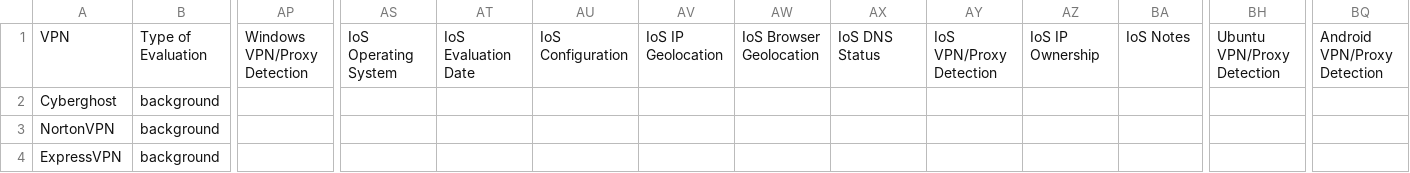
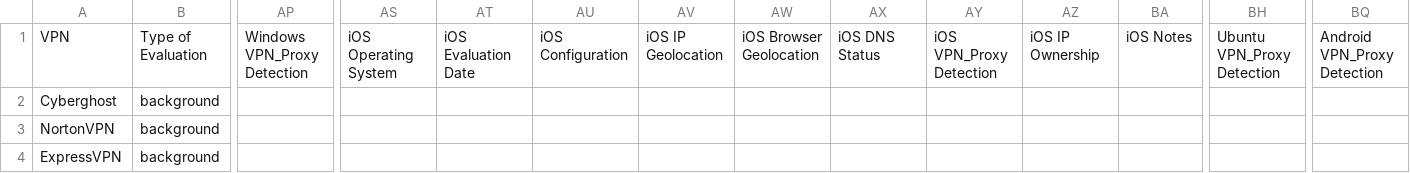
Before and after one commit to pessirappport/vpn_eval, a CSV file: csv_to_json/master_data.csv, drawn as a sheet; only a part is shown, gaps mark what is left out; the diff names each change by its address in the sheet, - before the commit and + after, or states it on an @@ line.

```diff
--- a/csv_to_json/master_data.csv
+++ b/csv_to_json/master_data.csv
-AP1: Windows VPN/Proxy Detection
+AP1: Windows VPN_Proxy Detection
-AS1: IoS Operating System
+AS1: iOS Operating System
-AT1: IoS Evaluation Date
+AT1: iOS Evaluation Date
-AU1: IoS Configuration
+AU1: iOS Configuration
-AV1: IoS IP Geolocation
+AV1: iOS IP Geolocation
-AW1: IoS Browser Geolocation
+AW1: iOS Browser Geolocation
-AX1: IoS DNS Status
+AX1: iOS DNS Status
-AY1: IoS VPN/Proxy Detection
+AY1: iOS VPN_Proxy Detection
-AZ1: IoS IP Ownership
+AZ1: iOS IP Ownership
-BA1: IoS Notes
+BA1: iOS Notes
-BH1: Ubuntu VPN/Proxy Detection
+BH1: Ubuntu VPN_Proxy Detection
-BQ1: Android VPN/Proxy Detection
+BQ1: Android VPN_Proxy Detection
```
Also changed, not shown: 6 other files.
